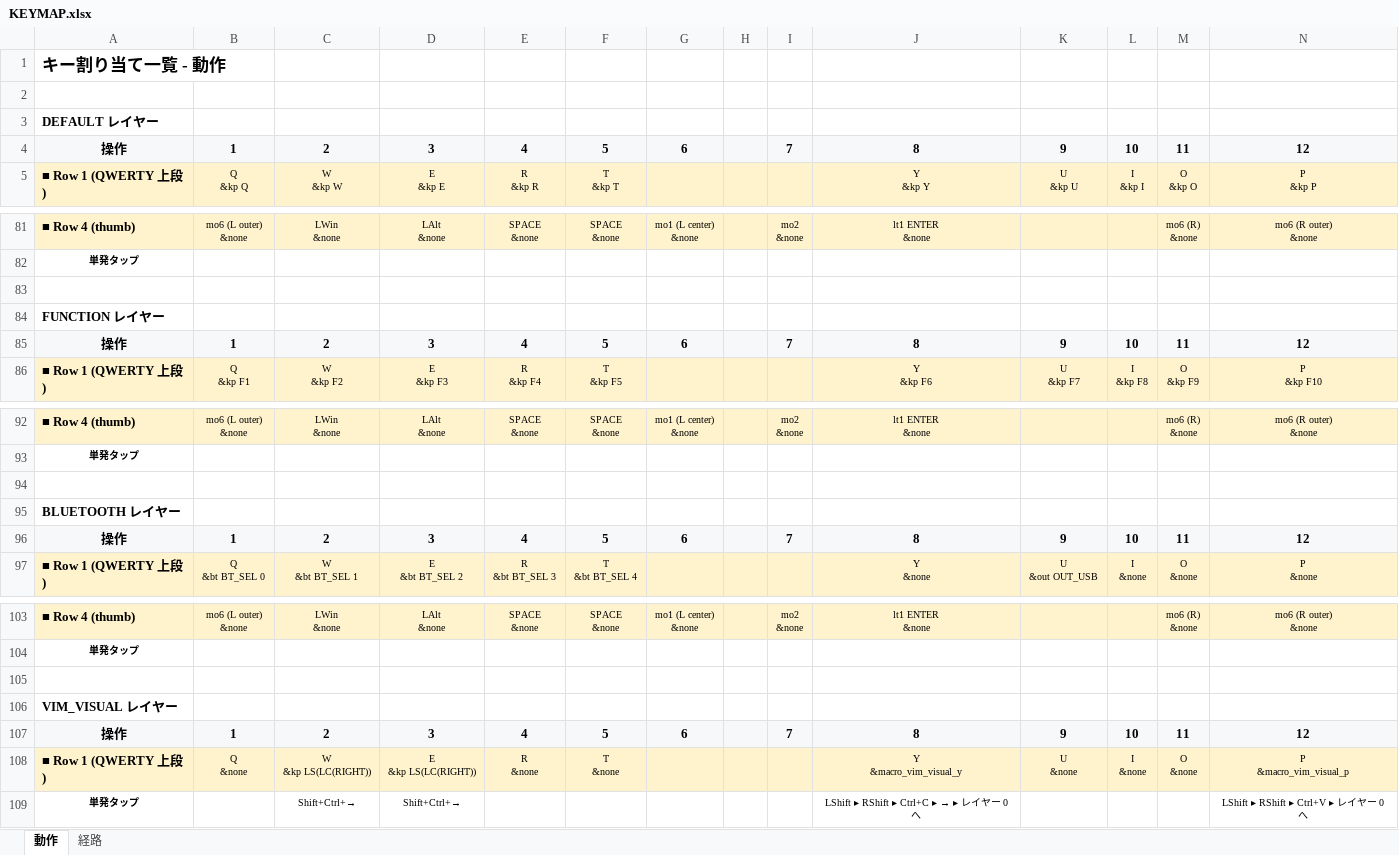
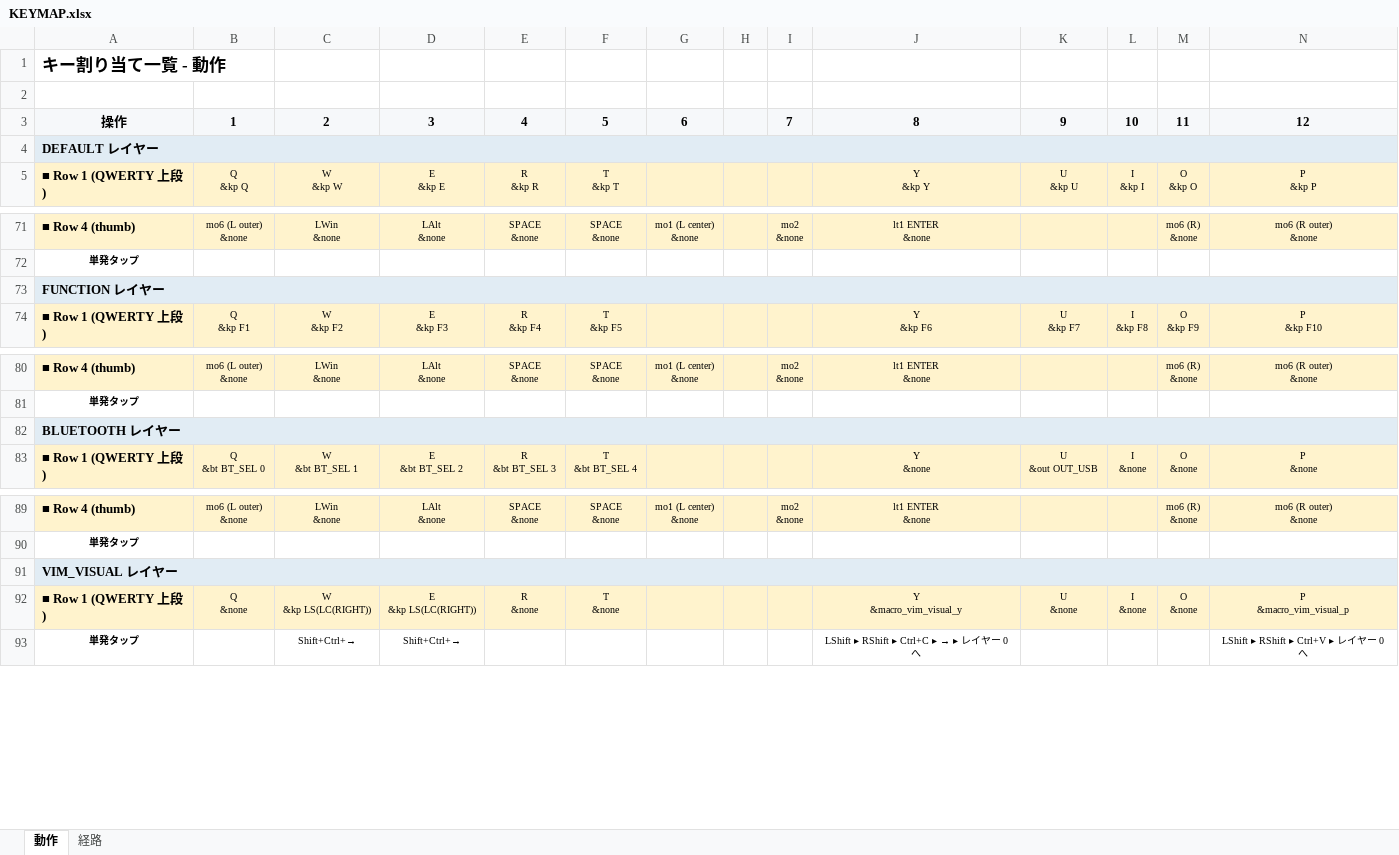
Before and after one commit to ryo-aoki-pc/zmk-config-AroundFortyRB, an Excel workbook: KEYMAP.xlsx, sheet 動作, drawn as a sheet; only a part is shown, gaps mark what is left out; values as stored, in another font and other column widths than the file's, no borders; removed rows and columns are numbered as before the commit, all else as after; the diff covers the shown part only; the diff names each change by its address in the sheet, - before the commit and + after, or states it on an @@ line.

```diff
--- a/KEYMAP.xlsx (sheet 動作)
+++ b/KEYMAP.xlsx (sheet 動作)
@@ row 4 moved to row 3: 操作 @@
-A4 fill: none
+A4 fill: #E1ECF4
+A4:N4 merged
-row 83: (empty)
-A73 fill: none
+A73 fill: #E1ECF4
+A73:N73 merged
-row 85: 操作 | 1 | 2 | 3 | 4 | 5 | 6 |  | 7 | 8 | 9 | 10 | 11 | 12
-row 94: (empty)
-A82 fill: none
+A82 fill: #E1ECF4
+A82:N82 merged
-row 96: 操作 | 1 | 2 | 3 | 4 | 5 | 6 |  | 7 | 8 | 9 | 10 | 11 | 12
-row 105: (empty)
-A91 fill: none
+A91 fill: #E1ECF4
+A91:N91 merged
-row 107: 操作 | 1 | 2 | 3 | 4 | 5 | 6 |  | 7 | 8 | 9 | 10 | 11 | 12
```
Also changed, not shown: 10 removed rows, cell formats and merged cells elsewhere in this sheet, sheet 経路, 2 other files.
